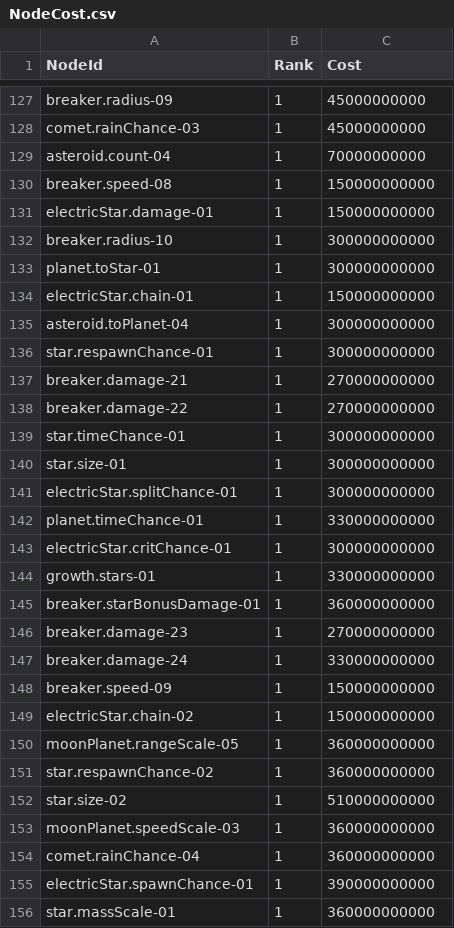
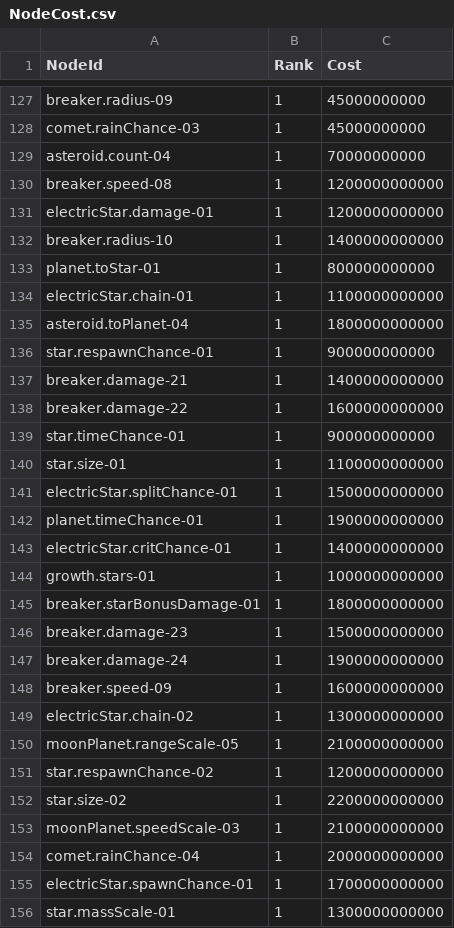
Before and after one commit to 123456789qwaszx/Feed-A-Blackhole-Client, a CSV file: Assets/Data/NodeTable/NodeCost.csv, drawn as a sheet; only a part is shown, gaps mark what is left out; the diff covers the shown part only.

```diff
--- a/Assets/Data/NodeTable/NodeCost.csv
+++ b/Assets/Data/NodeTable/NodeCost.csv
@@ -129,28 +129,28 @@ comet.rainChance-03,1,45000000000
 asteroid.count-04,1,70000000000
-breaker.speed-08,1,150000000000
-electricStar.damage-01,1,150000000000
-breaker.radius-10,1,300000000000
-planet.toStar-01,1,300000000000
-electricStar.chain-01,1,150000000000
-asteroid.toPlanet-04,1,300000000000
-star.respawnChance-01,1,300000000000
-breaker.damage-21,1,270000000000
-breaker.damage-22,1,270000000000
-star.timeChance-01,1,300000000000
-star.size-01,1,300000000000
-electricStar.splitChance-01,1,300000000000
-planet.timeChance-01,1,330000000000
-electricStar.critChance-01,1,300000000000
-growth.stars-01,1,330000000000
-breaker.starBonusDamage-01,1,360000000000
-breaker.damage-23,1,270000000000
-breaker.damage-24,1,330000000000
-breaker.speed-09,1,150000000000
-electricStar.chain-02,1,150000000000
-moonPlanet.rangeScale-05,1,360000000000
-star.respawnChance-02,1,360000000000
-star.size-02,1,510000000000
-moonPlanet.speedScale-03,1,360000000000
-comet.rainChance-04,1,360000000000
-electricStar.spawnChance-01,1,390000000000
-star.massScale-01,1,360000000000
+breaker.speed-08,1,1200000000000
+electricStar.damage-01,1,1200000000000
+breaker.radius-10,1,1400000000000
+planet.toStar-01,1,800000000000
+electricStar.chain-01,1,1100000000000
+asteroid.toPlanet-04,1,1800000000000
+star.respawnChance-01,1,900000000000
+breaker.damage-21,1,1400000000000
+breaker.damage-22,1,1600000000000
+star.timeChance-01,1,900000000000
+star.size-01,1,1100000000000
+electricStar.splitChance-01,1,1500000000000
+planet.timeChance-01,1,1900000000000
+electricStar.critChance-01,1,1400000000000
+growth.stars-01,1,1000000000000
+breaker.starBonusDamage-01,1,1800000000000
+breaker.damage-23,1,1500000000000
+breaker.damage-24,1,1900000000000
+breaker.speed-09,1,1600000000000
+electricStar.chain-02,1,1300000000000
+moonPlanet.rangeScale-05,1,2100000000000
+star.respawnChance-02,1,1200000000000
+star.size-02,1,2200000000000
+moonPlanet.speedScale-03,1,2100000000000
+comet.rainChance-04,1,2000000000000
+electricStar.spawnChance-01,1,1700000000000
+star.massScale-01,1,1300000000000
```
Also changed, not shown: 108 edited cells elsewhere in this file, Assets/Data/NodeTable/NodeEffects.csv, 10 other files.
